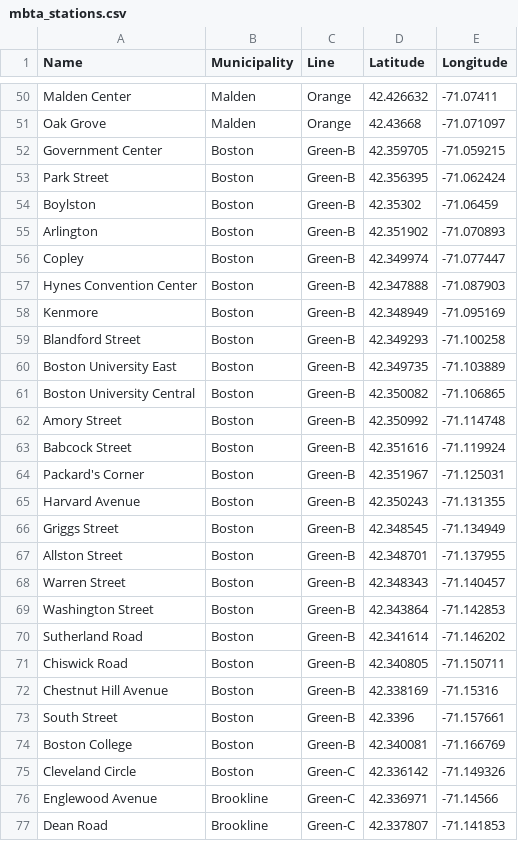
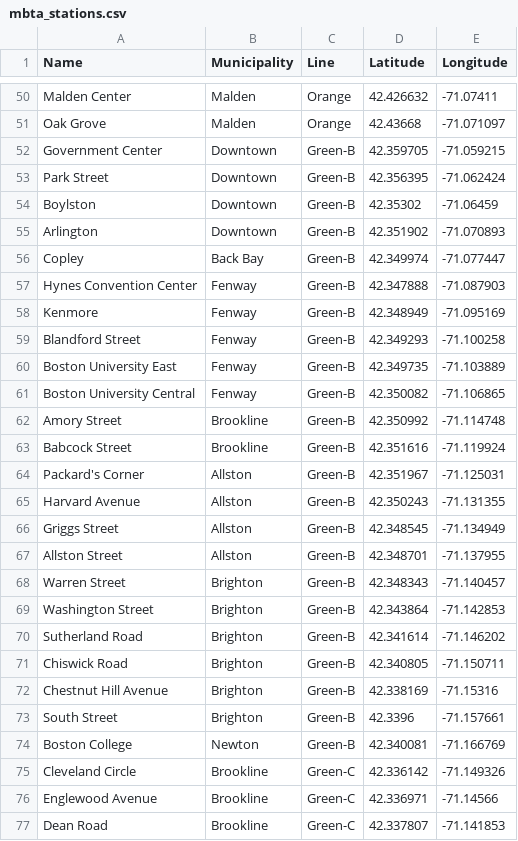
Before and after one commit to boao-james-chen/cosi-116a-f24-final-project-repository, a CSV file: data/mbta_stations.csv, drawn as a sheet; only a part is shown, gaps mark what is left out; the diff covers the shown part only.

Commit message:
replace "boston" with its constituent neighborhoods

```diff
--- a/data/mbta_stations.csv
+++ b/data/mbta_stations.csv
@@ -51,26 +51,26 @@ Malden Center,Malden,Orange,42.426632,-71.07411
 Oak Grove,Malden,Orange,42.43668,-71.071097
-Government Center,Boston,Green-B,42.359705,-71.059215
-Park Street,Boston,Green-B,42.356395,-71.062424
-Boylston,Boston,Green-B,42.35302,-71.06459
-Arlington,Boston,Green-B,42.351902,-71.070893
-Copley,Boston,Green-B,42.349974,-71.077447
-Hynes Convention Center,Boston,Green-B,42.347888,-71.087903
-Kenmore,Boston,Green-B,42.348949,-71.095169
-Blandford Street,Boston,Green-B,42.349293,-71.100258
-Boston University East,Boston,Green-B,42.349735,-71.103889
-Boston University Central,Boston,Green-B,42.350082,-71.106865
-Amory Street,Boston,Green-B,42.350992,-71.114748
-Babcock Street,Boston,Green-B,42.351616,-71.119924
-Packard's Corner,Boston,Green-B,42.351967,-71.125031
-Harvard Avenue,Boston,Green-B,42.350243,-71.131355
-Griggs Street,Boston,Green-B,42.348545,-71.134949
-Allston Street,Boston,Green-B,42.348701,-71.137955
-Warren Street,Boston,Green-B,42.348343,-71.140457
-Washington Street,Boston,Green-B,42.343864,-71.142853
-Sutherland Road,Boston,Green-B,42.341614,-71.146202
-Chiswick Road,Boston,Green-B,42.340805,-71.150711
-Chestnut Hill Avenue,Boston,Green-B,42.338169,-71.15316
-South Street,Boston,Green-B,42.3396,-71.157661
-Boston College,Boston,Green-B,42.340081,-71.166769
-Cleveland Circle,Boston,Green-C,42.336142,-71.149326
+Government Center,Downtown,Green-B,42.359705,-71.059215
+Park Street,Downtown,Green-B,42.356395,-71.062424
+Boylston,Downtown,Green-B,42.35302,-71.06459
+Arlington,Downtown,Green-B,42.351902,-71.070893
+Copley,Back Bay,Green-B,42.349974,-71.077447
+Hynes Convention Center,Fenway,Green-B,42.347888,-71.087903
+Kenmore,Fenway,Green-B,42.348949,-71.095169
+Blandford Street,Fenway,Green-B,42.349293,-71.100258
+Boston University East,Fenway,Green-B,42.349735,-71.103889
+Boston University Central,Fenway,Green-B,42.350082,-71.106865
+Amory Street,Brookline,Green-B,42.350992,-71.114748
+Babcock Street,Brookline,Green-B,42.351616,-71.119924
+Packard's Corner,Allston,Green-B,42.351967,-71.125031
+Harvard Avenue,Allston,Green-B,42.350243,-71.131355
+Griggs Street,Allston,Green-B,42.348545,-71.134949
+Allston Street,Allston,Green-B,42.348701,-71.137955
+Warren Street,Brighton,Green-B,42.348343,-71.140457
+Washington Street,Brighton,Green-B,42.343864,-71.142853
+Sutherland Road,Brighton,Green-B,42.341614,-71.146202
+Chiswick Road,Brighton,Green-B,42.340805,-71.150711
+Chestnut Hill Avenue,Brighton,Green-B,42.338169,-71.15316
+South Street,Brighton,Green-B,42.3396,-71.157661
+Boston College,Newton,Green-B,42.340081,-71.166769
+Cleveland Circle,Brookline,Green-C,42.336142,-71.149326
 Englewood Avenue,Brookline,Green-C,42.336971,-71.14566
```
Also changed, not shown: 82 edited cells elsewhere in this file, 2 other files.
